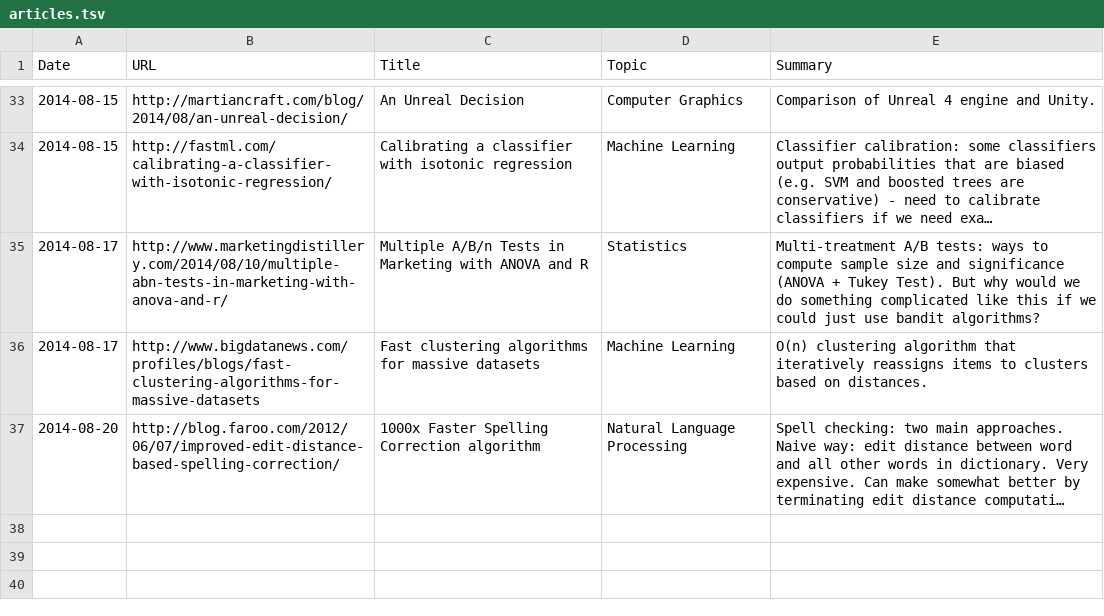
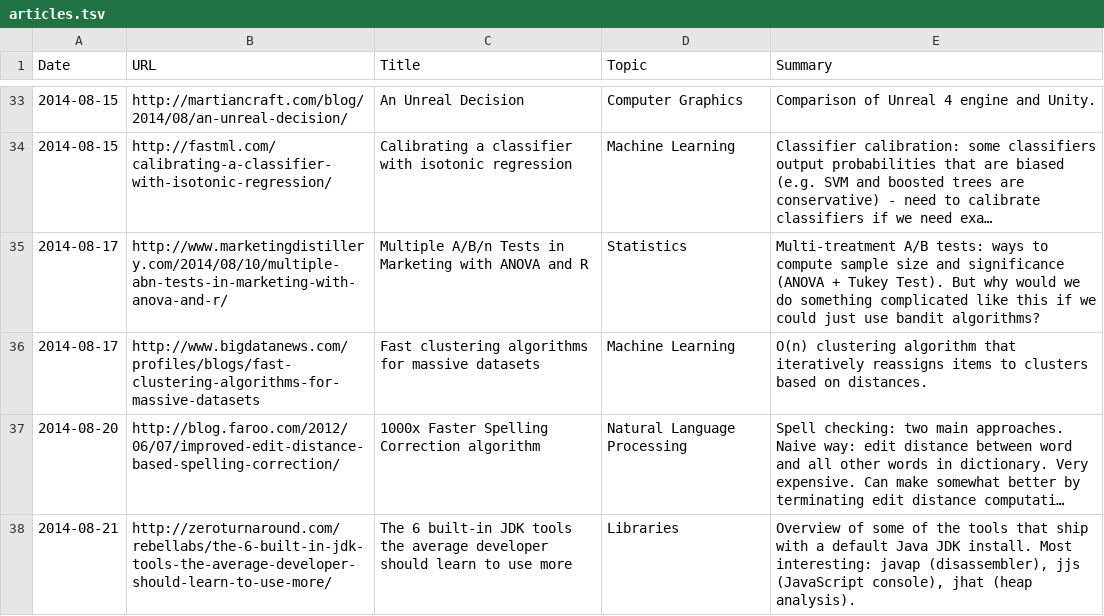
Before and after one commit to c-w/readings, a TSV file: data/articles.tsv, drawn as a sheet; only a part is shown, gaps mark what is left out; long unchanged cells end in …; the diff names each change by its address in the sheet, - before the commit and + after, or states it on an @@ line.

```diff
--- a/data/articles.tsv
+++ b/data/articles.tsv
+row 38: 2014-08-21 | http://zeroturnaround.com/rebellabs/the-6-built-in-jdk-tools-the-average-developer-should-learn-to-use-more/ | The 6 built-in JDK tools the average developer should learn to use more | Libraries | Overview of some of the tools that ship with a default Java JDK install. Most interesting: javap (disassembler), jjs (JavaScript console), jhat (heap analysis).
```
Also changed, not shown: data/videos.tsv.
